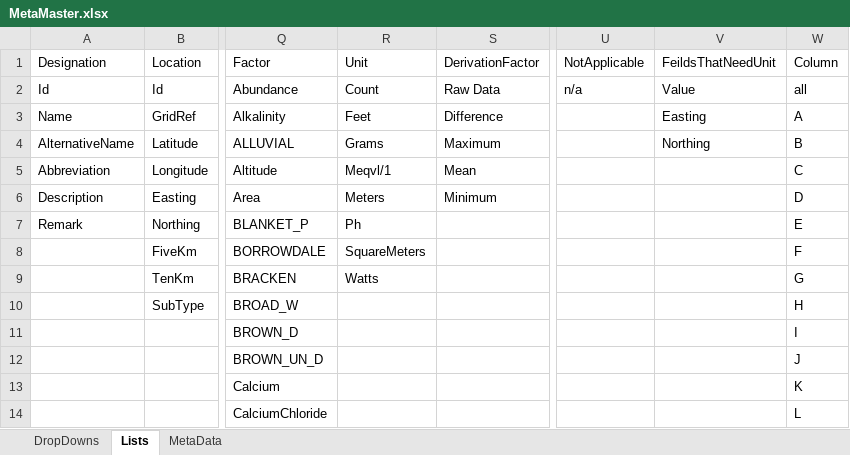
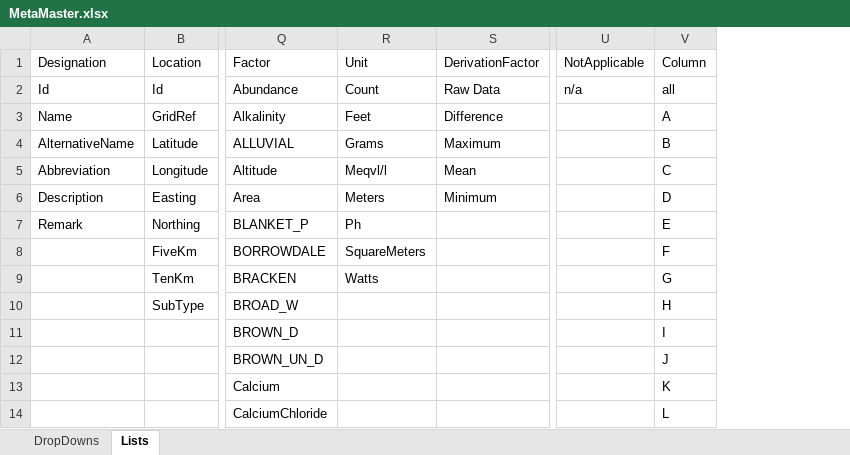
Before and after one commit to Christian-B/FishLink, an Excel workbook: data/MetaMaster.xlsx, sheet Lists, drawn as a sheet; only a part is shown, gaps mark what is left out; values as stored, in another font and other column widths than the file's, no borders; the diff names each change by its address in the sheet, - before the commit and + after, or states it on an @@ line.

```diff
--- a/data/MetaMaster.xlsx (sheet Lists)
+++ b/data/MetaMaster.xlsx (sheet Lists)
-sheet tab: MetaData
-column V, rows 1-4: FeildsThatNeedUnit | Value | Easting | Northing
-R5: Meqvl/1
+R5: Meqvl/l
```
Also changed, not shown: sheet DropDowns.
